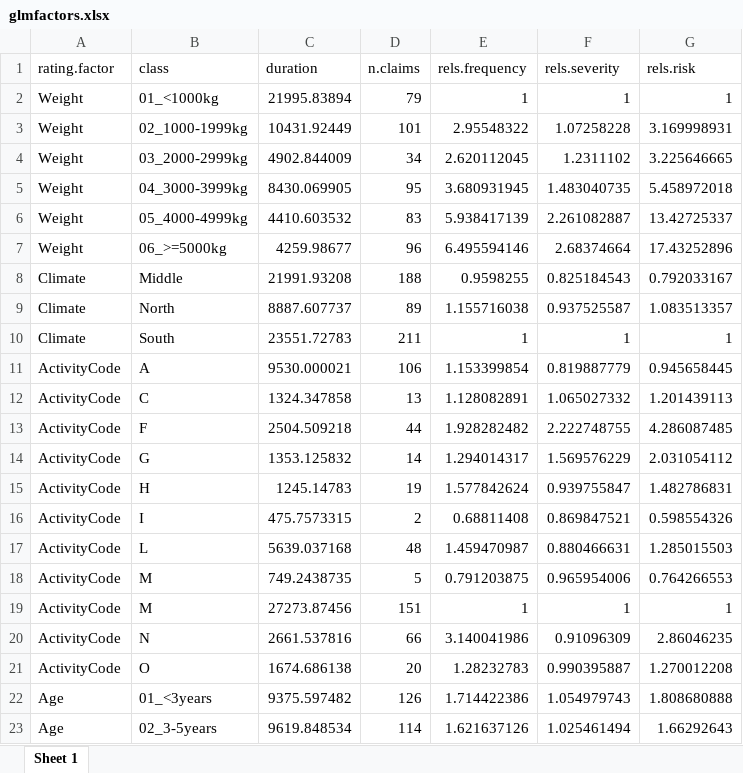
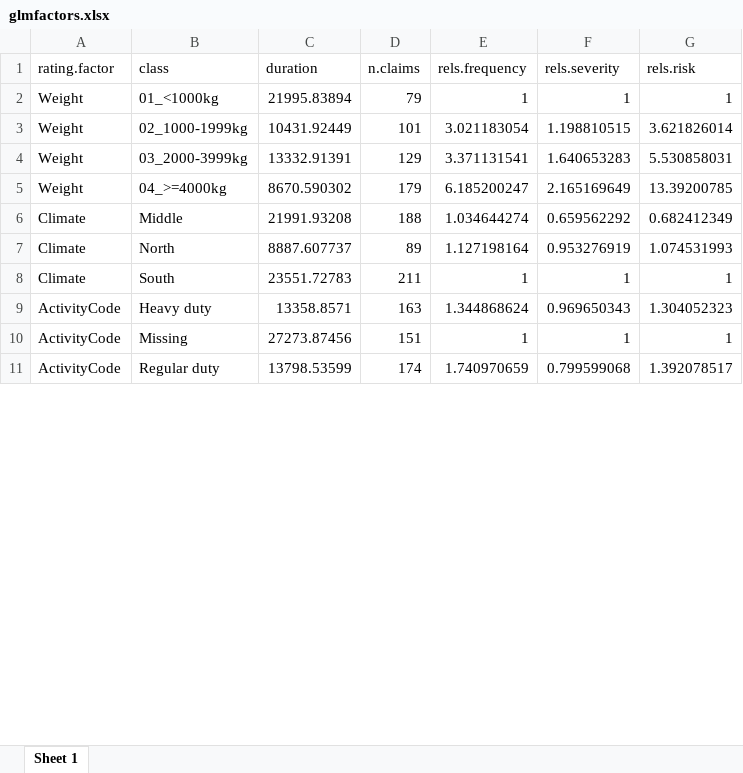
Before and after one commit to lindahlf/regression-analysis, an Excel workbook: project-2/glmfactors.xlsx, sheet Sheet 1, drawn as a sheet; only a part is shown; values as stored, in another font and other column widths than the file's, no borders; removed rows and columns are numbered as before the commit, all else as after; the diff covers the shown part only; the diff names each change by its address in the sheet, - before the commit and + after, or states it on an @@ line.

```diff
--- a/project-2/glmfactors.xlsx (sheet Sheet 1)
+++ b/project-2/glmfactors.xlsx (sheet Sheet 1)
-E3 (rels.frequency): 2.95548322
+E3 (rels.frequency): 3.021183054
-F3 (rels.severity): 1.07258228
+F3 (rels.severity): 1.198810515
-G3 (rels.risk): 3.169998931
+G3 (rels.risk): 3.621826014
-row 4: Weight | 03_2000-2999kg | 4902.844009 | 34 | 2.620112045 | 1.2311102 | 3.225646665
-row 5: Weight | 04_3000-3999kg | 8430.069905 | 95 | 3.680931945 | 1.483040735 | 5.458972018
-row 6: Weight | 05_4000-4999kg | 4410.603532 | 83 | 5.938417139 | 2.261082887 | 13.42725337
-row 7: Weight | 06_>=5000kg | 4259.98677 | 96 | 6.495594146 | 2.68374664 | 17.43252896
+row 4: Weight | 03_2000-3999kg | 13332.91391 | 129 | 3.371131541 | 1.640653283 | 5.530858031
+row 5: Weight | 04_>=4000kg | 8670.590302 | 179 | 6.185200247 | 2.165169649 | 13.39200785
-E6 (rels.frequency): 0.9598255
+E6 (rels.frequency): 1.034644274
-F6 (rels.severity): 0.825184543
+F6 (rels.severity): 0.659562292
-G6 (rels.risk): 0.792033167
+G6 (rels.risk): 0.682412349
-E7 (rels.frequency): 1.155716038
+E7 (rels.frequency): 1.127198164
-F7 (rels.severity): 0.937525587
+F7 (rels.severity): 0.953276919
-G7 (rels.risk): 1.083513357
+G7 (rels.risk): 1.074531993
-row 11: ActivityCode | A | 9530.000021 | 106 | 1.153399854 | 0.819887779 | 0.945658445
-row 12: ActivityCode | C | 1324.347858 | 13 | 1.128082891 | 1.065027332 | 1.201439113
-row 13: ActivityCode | F | 2504.509218 | 44 | 1.928282482 | 2.222748755 | 4.286087485
-row 14: ActivityCode | G | 1353.125832 | 14 | 1.294014317 | 1.569576229 | 2.031054112
-row 15: ActivityCode | H | 1245.14783 | 19 | 1.577842624 | 0.939755847 | 1.482786831
-row 16: ActivityCode | I | 475.7573315 | 2 | 0.68811408 | 0.869847521 | 0.598554326
-row 17: ActivityCode | L | 5639.037168 | 48 | 1.459470987 | 0.880466631 | 1.285015503
-row 18: ActivityCode | M | 749.2438735 | 5 | 0.791203875 | 0.965954006 | 0.764266553
+row 9: ActivityCode | Heavy duty | 13358.8571 | 163 | 1.344868624 | 0.969650343 | 1.304052323
-B10 (class): M
+B10 (class): Missing
-row 20: ActivityCode | N | 2661.537816 | 66 | 3.140041986 | 0.91096309 | 2.86046235
-row 21: ActivityCode | O | 1674.686138 | 20 | 1.28232783 | 0.990395887 | 1.270012208
-row 22: Age | 01_<3years | 9375.597482 | 126 | 1.714422386 | 1.054979743 | 1.808680888
-row 23: Age | 02_3-5years | 9619.848534 | 114 | 1.621637126 | 1.025461494 | 1.66292643
+row 11: ActivityCode | Regular duty | 13798.53599 | 174 | 1.740970659 | 0.799599068 | 1.392078517
```
Also changed, not shown: 1 added row and 7 edited cells elsewhere in this sheet, 3 other files.
